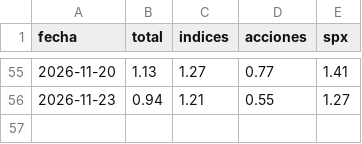
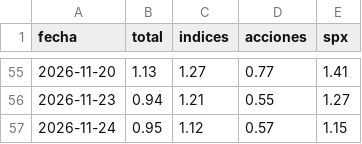
Before and after one commit to PabloJaca89/diagnosticador, a CSV file: datos/putcall.csv, drawn as a sheet; only a part is shown, gaps mark what is left out.

```diff
--- a/datos/putcall.csv
+++ b/datos/putcall.csv
@@ -56 +56,2 @@ fecha,total,indices,acciones,spx
 2026-11-23,0.94,1.21,0.55,1.27
+2026-11-24,0.95,1.12,0.57,1.15
```
Also changed, not shown: datos/tiingo_uso.csv, 3 other files.
